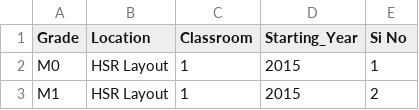
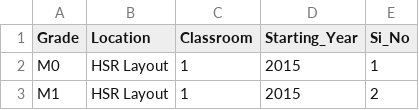
Before and after one commit to NEU-DS-4200-F20/project-group-05-cherubs-montessori-school, a CSV file: data/Revised Student Data/Student Data Cleaned Combined - env_list_combined (1).csv, drawn as a sheet; only a part is shown.

```diff
--- a/data/Revised Student Data/Student Data Cleaned Combined - env_list_combined (1).csv
+++ b/data/Revised Student Data/Student Data Cleaned Combined - env_list_combined (1).csv
@@ -1,2 +1,2 @@
-Grade,Location,Classroom,Starting_Year,Si No
+Grade,Location,Classroom,Starting_Year,Si_No
 M0,HSR Layout,1,2015,1
```
Also changed, not shown: 2 other files.
